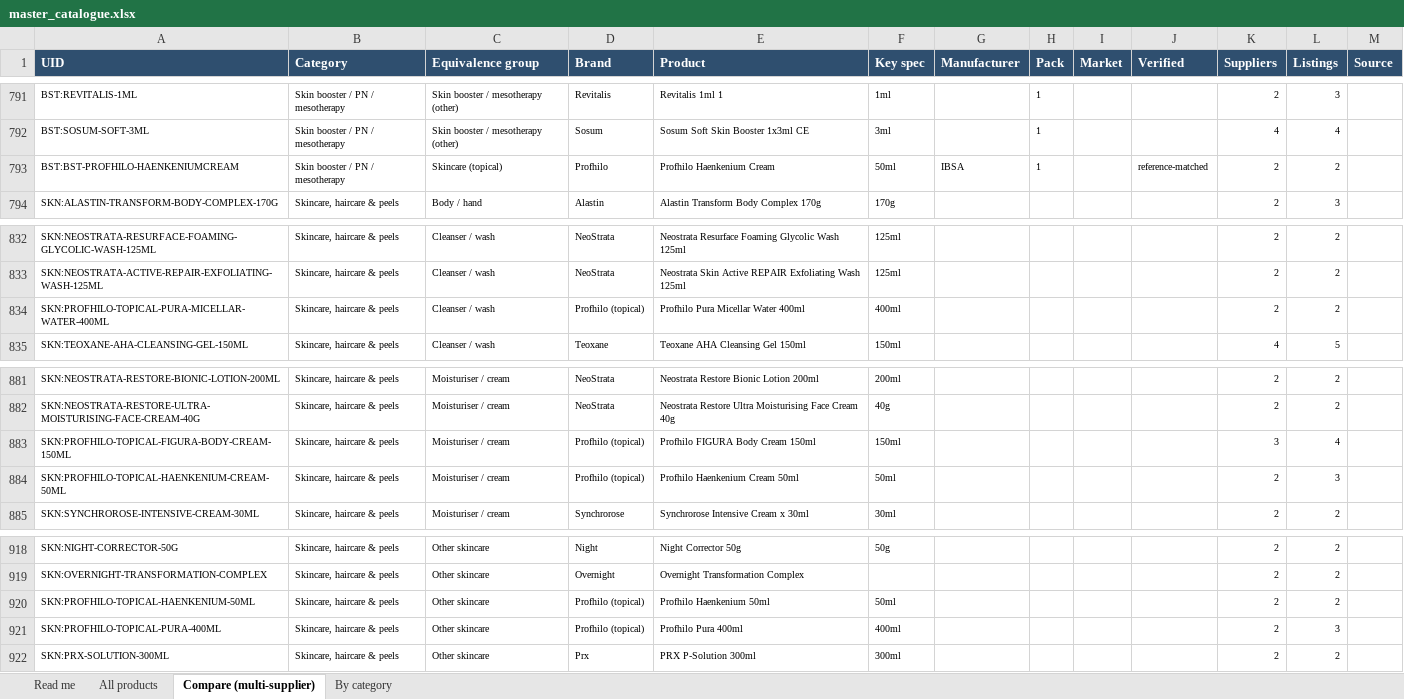
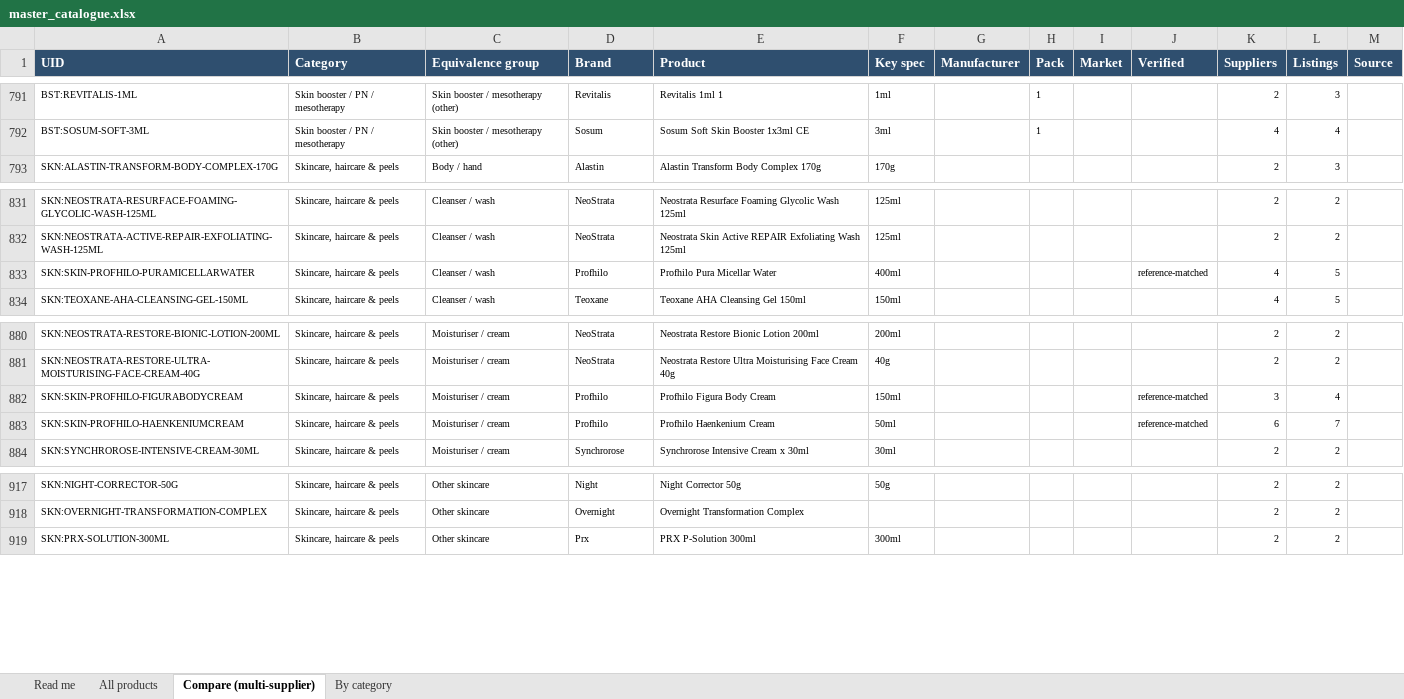
Before and after one commit to asghariresearcher1918-cyber/product-matching, an Excel workbook: output/master_catalogue.xlsx, sheet Compare (multi-supplier), drawn as a sheet; only a part is shown, gaps mark what is left out; values as stored, in another font and other column widths than the file's, no borders; removed rows and columns are numbered as before the commit, all else as after; the diff names each change by its address in the sheet, - before the commit and + after, or states it on an @@ line.

```diff
--- a/output/master_catalogue.xlsx (sheet Compare (multi-supplier))
+++ b/output/master_catalogue.xlsx (sheet Compare (multi-supplier))
-row 793: BST:BST-PROFHILO-HAENKENIUMCREAM | Skin booster / PN / mesotherapy | Skincare (topical) | Profhilo | Profhilo Haenkenium Cream | 50ml | IBSA | 1 |  | reference-matched | 2 | 2
-row 834: SKN:PROFHILO-TOPICAL-PURA-MICELLAR-WATER-400ML | Skincare, haircare & peels | Cleanser / wash | Profhilo (topical) | Profhilo Pura Micellar Water 400ml | 400ml |  |  |  |  | 2 | 2
+row 833: SKN:SKIN-PROFHILO-PURAMICELLARWATER | Skincare, haircare & peels | Cleanser / wash | Profhilo | Profhilo Pura Micellar Water | 400ml |  |  |  | reference-matched | 4 | 5
-A882 (UID): SKN:PROFHILO-TOPICAL-FIGURA-BODY-CREAM-150ML
+A882 (UID): SKN:SKIN-PROFHILO-FIGURABODYCREAM
-D882 (Brand): Profhilo (topical)
+D882 (Brand): Profhilo
-E882 (Product): Profhilo FIGURA Body Cream 150ml
+E882 (Product): Profhilo Figura Body Cream
-J882 (Verified): (empty)
+J882 (Verified): reference-matched
-row 884: SKN:PROFHILO-TOPICAL-HAENKENIUM-CREAM-50ML | Skincare, haircare & peels | Moisturiser / cream | Profhilo (topical) | Profhilo Haenkenium Cream 50ml | 50ml |  |  |  |  | 2 | 3
+row 883: SKN:SKIN-PROFHILO-HAENKENIUMCREAM | Skincare, haircare & peels | Moisturiser / cream | Profhilo | Profhilo Haenkenium Cream | 50ml |  |  |  | reference-matched | 6 | 7
-row 920: SKN:PROFHILO-TOPICAL-HAENKENIUM-50ML | Skincare, haircare & peels | Other skincare | Profhilo (topical) | Profhilo Haenkenium 50ml | 50ml |  |  |  |  | 2 | 2
-row 921: SKN:PROFHILO-TOPICAL-PURA-400ML | Skincare, haircare & peels | Other skincare | Profhilo (topical) | Profhilo Pura 400ml | 400ml |  |  |  |  | 2 | 3
```
Also changed, not shown: sheet All products, sheet By category, sheet Read me, output/category_06_filler.xlsx, output/category_08_skin_booster.xlsx, 18 other files.
